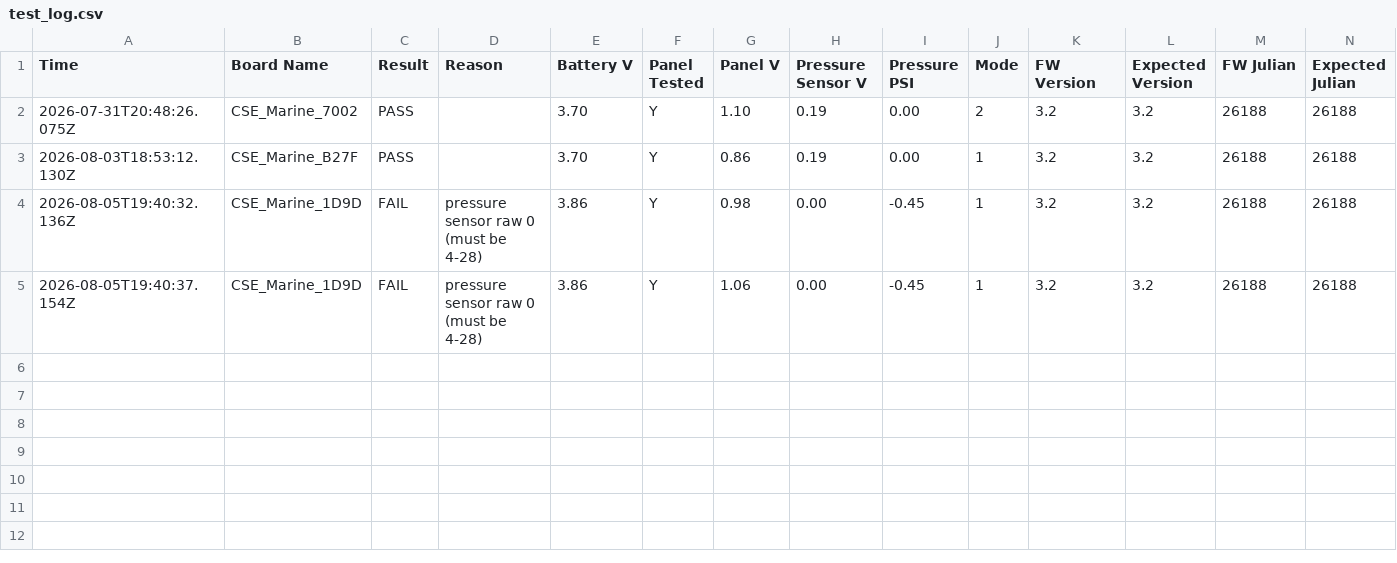
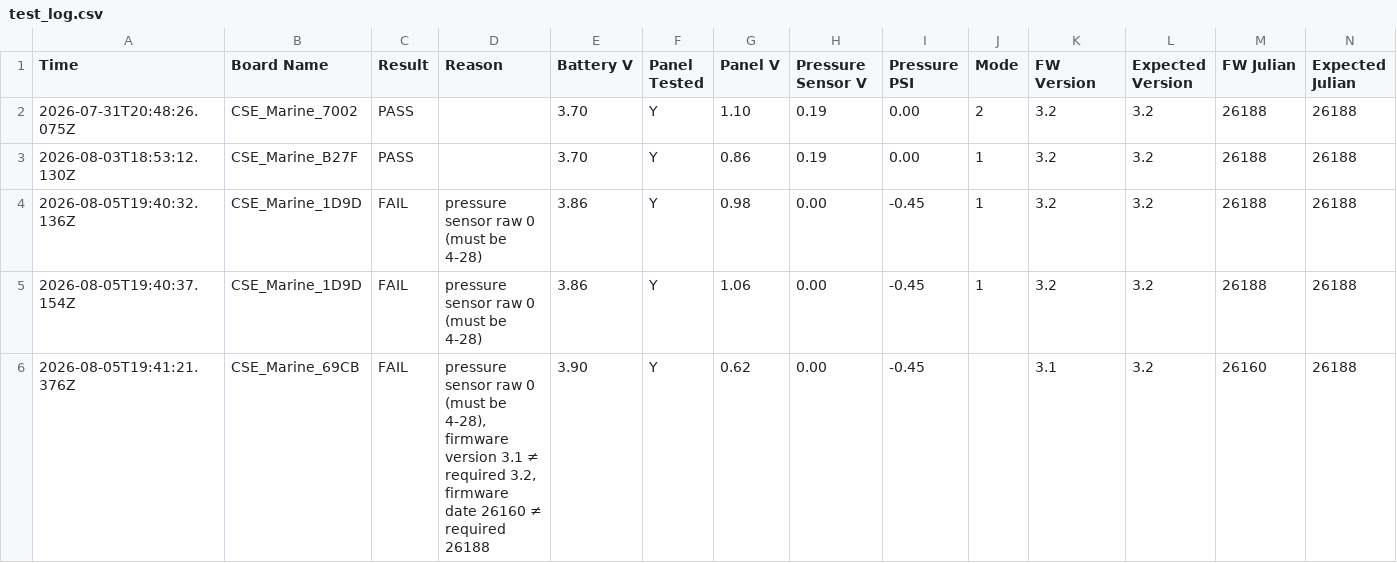
Before and after one commit to gmiedema-cse/Keepertech-logs, a CSV file: test_log.csv, drawn as a sheet; the diff names each change by its address in the sheet, - before the commit and + after, or states it on an @@ line.

Commit message:
Update test log (5 results)

```diff
--- a/test_log.csv
+++ b/test_log.csv
+row 6: 2026-08-05T19:41:21.376Z | CSE_Marine_69CB | FAIL | pressure sensor raw 0 (must be 4-28), firmware version 3.1 ≠ required 3.2, firmware date 26160 ≠ required 26188 | 3.90 | Y | 0.62 | 0.00 | -0.45 |  | 3.1 | 3.2 | 26160 | 26188
```
